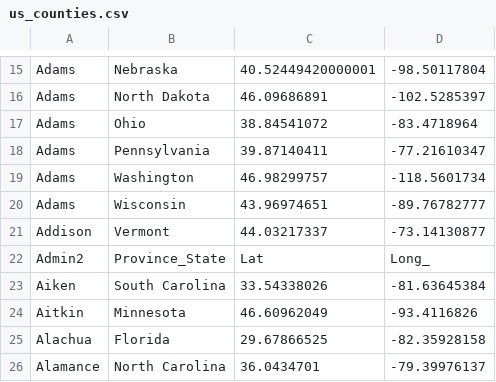
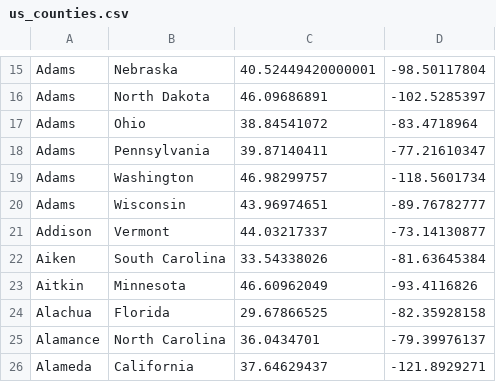
Before and after one commit to jcampos8782/COVID19-API, a CSV file: data/meta/us_counties.csv, drawn as a sheet; only a part is shown, gaps mark what is left out; the shorter side is filled out with more unchanged rows; the diff names each change by its address in the sheet, - before the commit and + after, or states it on an @@ line.

Commit message:
Remove heading row

```diff
--- a/data/meta/us_counties.csv
+++ b/data/meta/us_counties.csv
-row 22: Admin2 | Province_State | Lat | Long_
```
